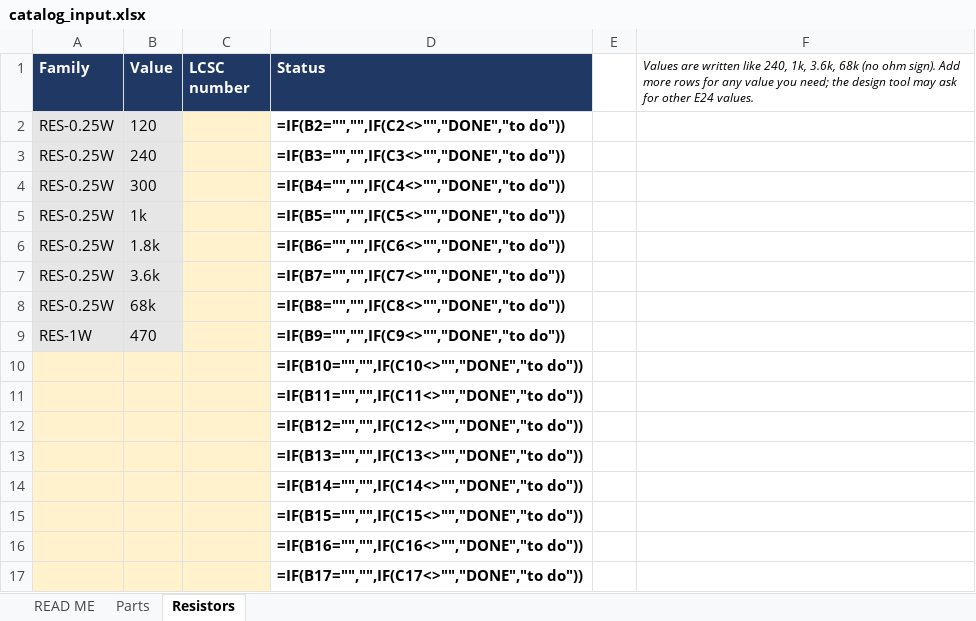
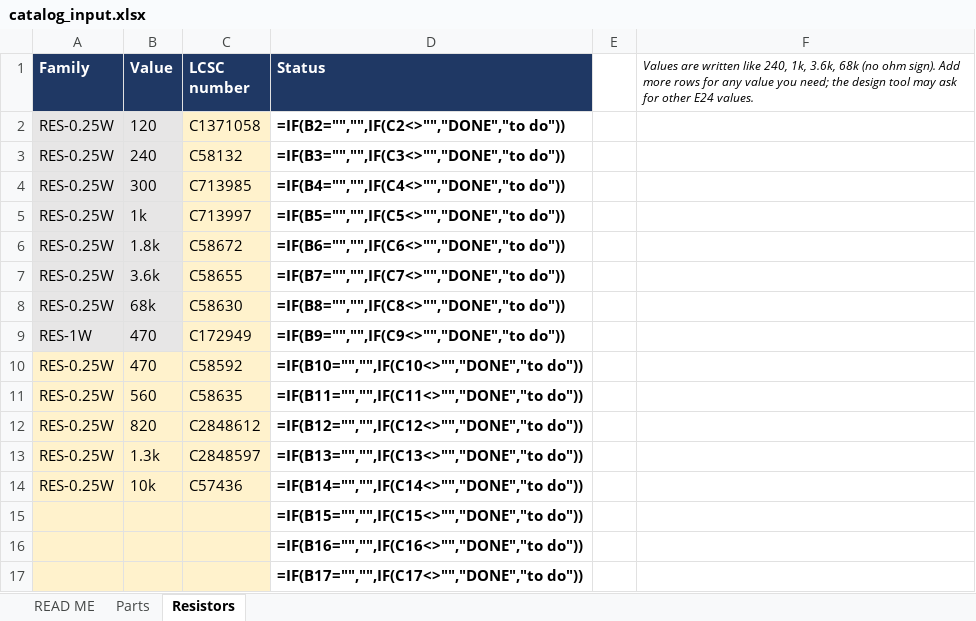
Before and after one commit to afaqkhan31/pcb-agent, an Excel workbook: data/catalog_input.xlsx, sheet Resistors, drawn as a sheet; only a part is shown; values as stored, in another font and other column widths than the file's, no borders; formulas without a stored value are shown as written; conditional formats not drawn; removed rows and columns are numbered as before the commit, all else as after; the diff names each change by its address in the sheet, - before the commit and + after, or states it on an @@ line.

Commit message:
SCRUM-39 #comment LCSC numbers for all 26 template parts, relay-driver parts, resistor values, LCSC report

```diff
--- a/data/catalog_input.xlsx (sheet Resistors)
+++ b/data/catalog_input.xlsx (sheet Resistors)
-C2 (LCSC number): (empty)
+C2 (LCSC number): C1371058
-C3 (LCSC number): (empty)
+C3 (LCSC number): C58132
-C4 (LCSC number): (empty)
+C4 (LCSC number): C713985
-C5 (LCSC number): (empty)
+C5 (LCSC number): C713997
-C6 (LCSC number): (empty)
+C6 (LCSC number): C58672
-C7 (LCSC number): (empty)
+C7 (LCSC number): C58655
-C8 (LCSC number): (empty)
+C8 (LCSC number): C58630
-C9 (LCSC number): (empty)
+C9 (LCSC number): C172949
-row 10:  |  |  | =IF(B10="","",IF(C10<>"","DONE","to do"))
-row 11:  |  |  | =IF(B11="","",IF(C11<>"","DONE","to do"))
-row 12:  |  |  | =IF(B12="","",IF(C12<>"","DONE","to do"))
-row 13:  |  |  | =IF(B13="","",IF(C13<>"","DONE","to do"))
-row 14:  |  |  | =IF(B14="","",IF(C14<>"","DONE","to do"))
+row 10: RES-0.25W | 470 | C58592 | =IF(B10="","",IF(C10<>"","DONE","to do"))
+row 11: RES-0.25W | 560 | C58635 | =IF(B11="","",IF(C11<>"","DONE","to do"))
+row 12: RES-0.25W | 820 | C2848612 | =IF(B12="","",IF(C12<>"","DONE","to do"))
+row 13: RES-0.25W | 1.3k | C2848597 | =IF(B13="","",IF(C13<>"","DONE","to do"))
+row 14: RES-0.25W | 10k | C57436 | =IF(B14="","",IF(C14<>"","DONE","to do"))
```
Also changed, not shown: sheet Parts, 3 other files.
